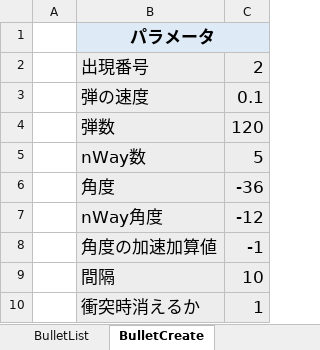
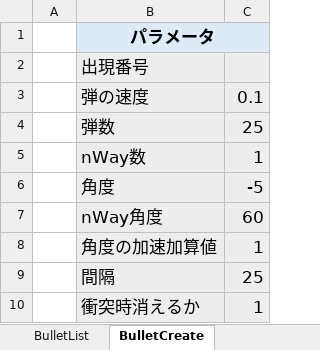
Before and after one commit to Req1630/Hullien, an Excel workbook: Hullien/Hullien/Data/GameParam/STG/EnemyListTool.xlsm, sheet BulletCreate, drawn as a sheet; values as stored, in another font and other column widths than the file's, no borders; charts and pictures not drawn; the diff names each change by its address in the sheet, - before the commit and + after, or states it on an @@ line.

```diff
--- a/Hullien/Hullien/Data/GameParam/STG/EnemyListTool.xlsm (sheet BulletCreate)
+++ b/Hullien/Hullien/Data/GameParam/STG/EnemyListTool.xlsm (sheet BulletCreate)
-C2: 2
+C2: (empty)
-C4: 120
+C4: 25
-C5: 5
+C5: 1
-C6: -36
+C6: -5
-C7: -12
+C7: 60
-C8: -1
+C8: 1
-C9: 10
+C9: 25
```
Also changed, not shown: sheet BulletList, sheet EnemyList, sheet EnemyCreate, sheet Map, charts or pictures, 5 other files.
